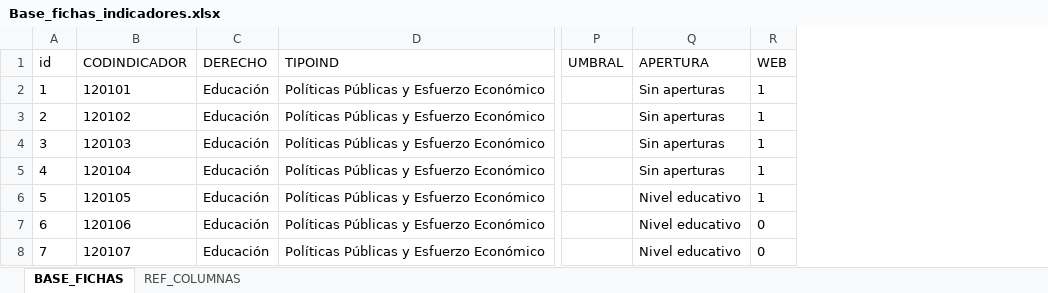
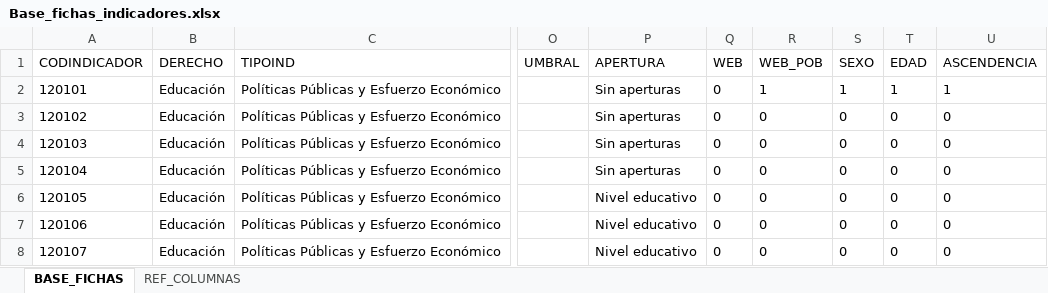
Before and after one commit to UMAD-FCS/DESCA-app, an Excel workbook: Data/Base_fichas_indicadores.xlsx, sheet BASE_FICHAS, drawn as a sheet; only a part is shown, gaps mark what is left out; values as stored, in another font and other column widths than the file's, no borders; removed rows and columns are numbered as before the commit, all else as after; the diff covers the shown part only; the diff names each change by its address in the sheet, - before the commit and + after, or states it on an @@ line.

Commit message:
Act base mirador y base fichas indicadores

```diff
--- a/Data/Base_fichas_indicadores.xlsx (sheet BASE_FICHAS)
+++ b/Data/Base_fichas_indicadores.xlsx (sheet BASE_FICHAS)
-column A (id), rows 2-8: 1 | 2 | 3 | 4 | 5 | 6 | 7
+column R (WEB_POB), rows 2-8: 1 | 0 | 0 | 0 | 0 | 0 | 0
+column S (SEXO), rows 2-8: 1 | 0 | 0 | 0 | 0 | 0 | 0
+column T (EDAD), rows 2-8: 1 | 0 | 0 | 0 | 0 | 0 | 0
+column U (ASCENDENCIA), rows 2-8: 1 | 0 | 0 | 0 | 0 | 0 | 0
-Q2:Q6 (WEB): 1
+Q2:Q6 (WEB): 0
```
Also changed, not shown: 8 added rows, 1 removed row and 49 edited cells elsewhere in this sheet, sheet REF_COLUMNAS, 1 other file.
